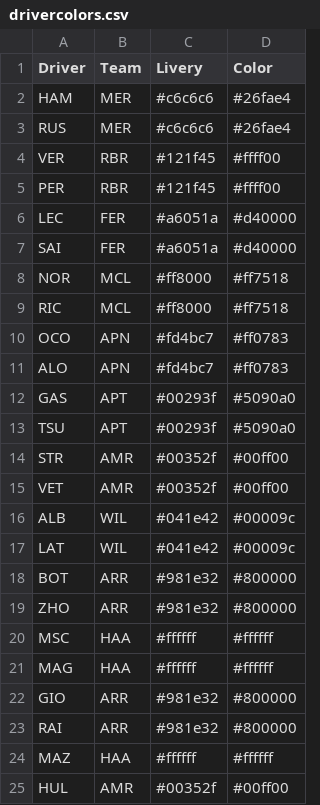
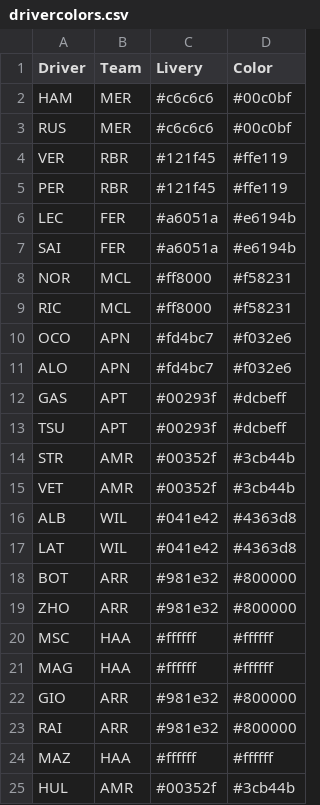
Before and after one commit to harish5p/f1test, a CSV file: drivercolors.csv, drawn as a sheet.

Commit message:
Update drivercolors.csv

```diff
--- a/drivercolors.csv
+++ b/drivercolors.csv
@@ -1,18 +1,18 @@
 Driver,Team,Livery,Color
-HAM,MER,#c6c6c6,#26fae4
-RUS,MER,#c6c6c6,#26fae4
-VER,RBR,#121f45,#ffff00
-PER,RBR,#121f45,#ffff00
-LEC,FER,#a6051a,#d40000
-SAI,FER,#a6051a,#d40000
-NOR,MCL,#ff8000,#ff7518
-RIC,MCL,#ff8000,#ff7518
-OCO,APN,#fd4bc7,#ff0783
-ALO,APN,#fd4bc7,#ff0783
-GAS,APT,#00293f,#5090a0
-TSU,APT,#00293f,#5090a0
-STR,AMR,#00352f,#00ff00
-VET,AMR,#00352f,#00ff00
-ALB,WIL,#041e42,#00009c
-LAT,WIL,#041e42,#00009c
+HAM,MER,#c6c6c6,#00c0bf
+RUS,MER,#c6c6c6,#00c0bf
+VER,RBR,#121f45,#ffe119
+PER,RBR,#121f45,#ffe119
+LEC,FER,#a6051a,#e6194b
+SAI,FER,#a6051a,#e6194b
+NOR,MCL,#ff8000,#f58231
+RIC,MCL,#ff8000,#f58231
+OCO,APN,#fd4bc7,#f032e6
+ALO,APN,#fd4bc7,#f032e6
+GAS,APT,#00293f,#dcbeff
+TSU,APT,#00293f,#dcbeff
+STR,AMR,#00352f,#3cb44b
+VET,AMR,#00352f,#3cb44b
+ALB,WIL,#041e42,#4363d8
+LAT,WIL,#041e42,#4363d8
 BOT,ARR,#981e32,#800000
@@ -24,2 +24,2 @@ RAI,ARR,#981e32,#800000
 MAZ,HAA,#ffffff,#ffffff
-HUL,AMR,#00352f,#00ff00
+HUL,AMR,#00352f,#3cb44b
```
